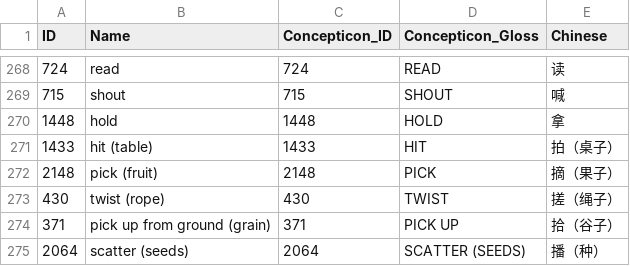
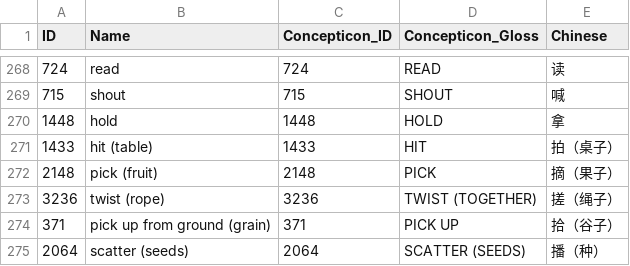
Before and after one commit to lexibank/allenbai, a CSV file: cldf/parameters.csv, drawn as a sheet; only a part is shown, gaps mark what is left out.

```diff
--- a/cldf/parameters.csv
+++ b/cldf/parameters.csv
@@ -272,3 +272,3 @@ ID,Name,Concepticon_ID,Concepticon_Gloss,Chinese
 2148,pick (fruit),2148,PICK,摘（果子）
-430,twist (rope),430,TWIST,搓（绳子）
+3236,twist (rope),3236,TWIST (TOGETHER),搓（绳子）
 371,pick up from ground (grain),371,PICK UP,拾（谷子）
```
Also changed, not shown: cldf/forms.csv, 2 other files.
